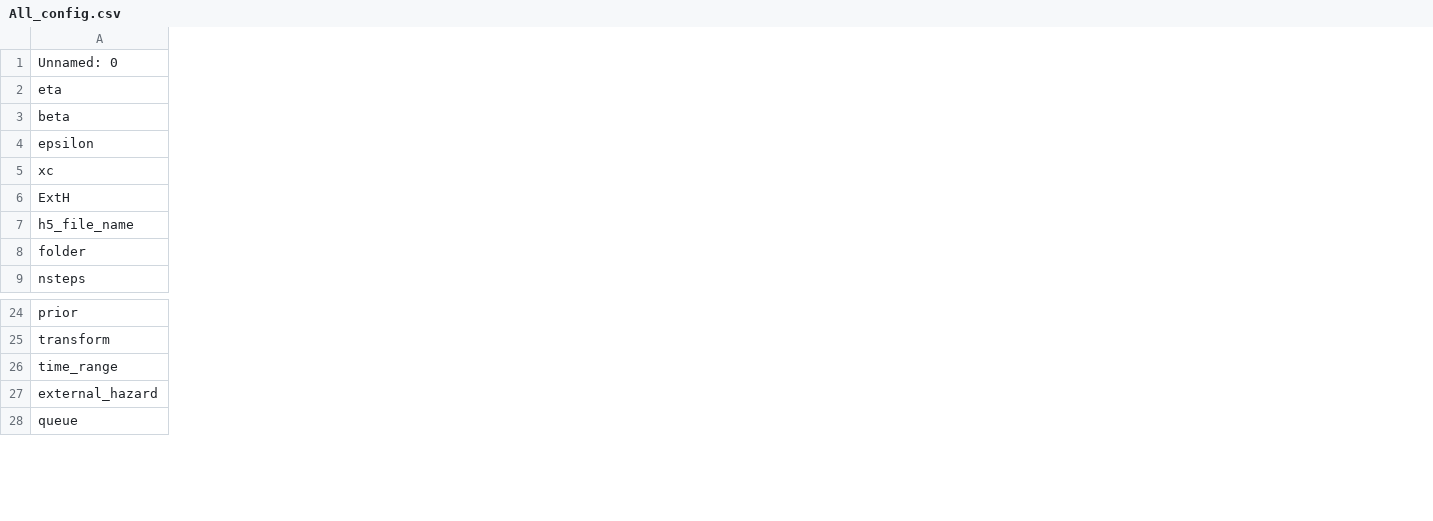
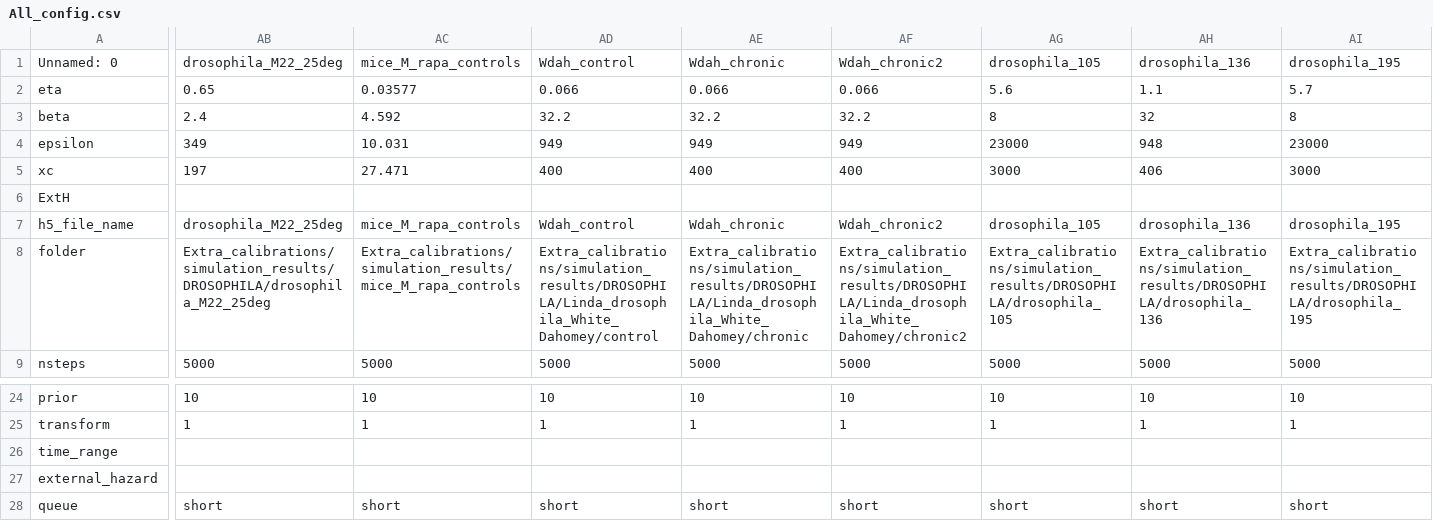
Before and after one commit to NavehRaz/SRtools, a CSV file: SRtools/Preset_values/All_config.csv, drawn as a sheet; only a part is shown, gaps mark what is left out; the diff covers the shown part only; the diff names each change by its address in the sheet, - before the commit and + after, or states it on an @@ line.

Commit message:
Update preset values CSV files with new data and structure improvements
- Modified All_config.csv to enhance data organization and clarity, including renaming columns for consistency.
- Updated summery_max_likelihood.csv and summery_mode_overall.csv to include additional metrics and improve data representation.
- Refined summery_mode.csv to enhance readability and include confidence intervals for key parameters.
- Ensured all CSV files maintain consistent formatting and structure for better usability in data analysis.

```diff
--- a/SRtools/Preset_values/All_config.csv
+++ b/SRtools/Preset_values/All_config.csv
+column AB, rows 1-9: drosophila_M22_25deg | 0.65 | 2.4 | 349 | 197 |  | drosophila_M22_25deg | Extra_calibrations/simulation_results/DROSOPHILA/drosophila_M22_25deg | 5000; rows 24-28: 10 | 1 |  |  | short
+column AC, rows 1-9: mice_M_rapa_controls | 0.03577 | 4.592 | 10.031 | 27.471 |  | mice_M_rapa_controls | Extra_calibrations/simulation_results/mice_M_rapa_controls | 5000; rows 24-28: 10 | 1 |  |  | short
+column AD, rows 1-9: Wdah_control | 0.066 | 32.2 | 949 | 400 |  | Wdah_control | Extra_calibrations/simulation_results/DROSOPHILA/Linda_drosophila_White_Dahomey/control | 5000; rows 24-28: 10 | 1 |  |  | short
+column AE, rows 1-9: Wdah_chronic | 0.066 | 32.2 | 949 | 400 |  | Wdah_chronic | Extra_calibrations/simulation_results/DROSOPHILA/Linda_drosophila_White_Dahomey/chronic | 5000; rows 24-28: 10 | 1 |  |  | short
+column AF, rows 1-9: Wdah_chronic2 | 0.066 | 32.2 | 949 | 400 |  | Wdah_chronic2 | Extra_calibrations/simulation_results/DROSOPHILA/Linda_drosophila_White_Dahomey/chronic2 | 5000; rows 24-28: 10 | 1 |  |  | short
+column AG, rows 1-9: drosophila_105 | 5.6 | 8 | 23000 | 3000 |  | drosophila_105 | Extra_calibrations/simulation_results/DROSOPHILA/drosophila_105 | 5000; rows 24-28: 10 | 1 |  |  | short
+column AH, rows 1-9: drosophila_136 | 1.1 | 32 | 948 | 406 |  | drosophila_136 | Extra_calibrations/simulation_results/DROSOPHILA/drosophila_136 | 5000; rows 24-28: 10 | 1 |  |  | short
+column AI, rows 1-9: drosophila_195 | 5.7 | 8 | 23000 | 3000 |  | drosophila_195 | Extra_calibrations/simulation_results/DROSOPHILA/drosophila_195 | 5000; rows 24-28: 10 | 1 |  |  | short
```
Also changed, not shown: 24 edited cells elsewhere in this file, SRtools/Preset_values/summery_max_likelihood.csv, SRtools/Preset_values/summery_mode.csv, 1 other file.
